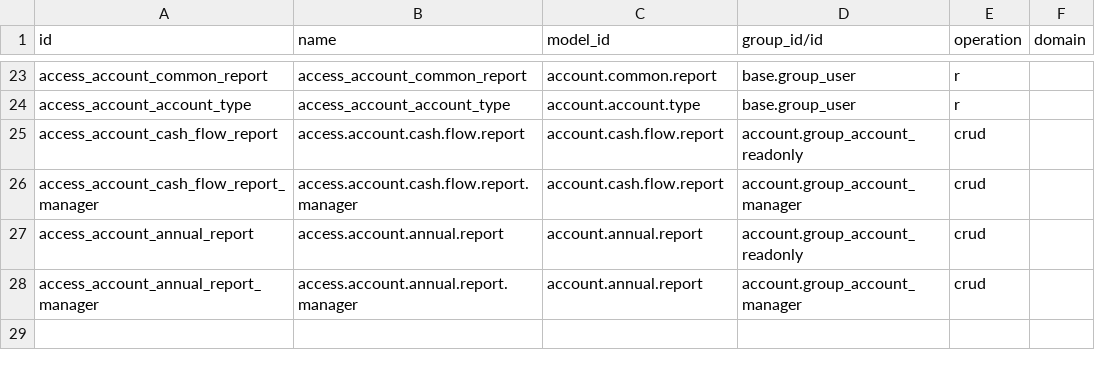
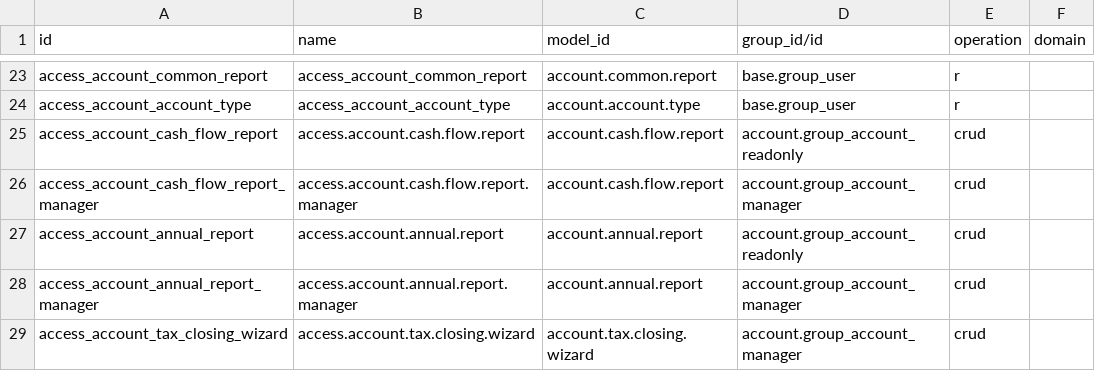
Before and after one commit to odoomates/odooapps, a CSV file: accounting_pdf_reports/security/ir.access.csv, drawn as a sheet; only a part is shown, gaps mark what is left out; the diff names each change by its address in the sheet, - before the commit and + after, or states it on an @@ line.

Commit message:
[IMP] accounting_pdf_reports: tax period closing
The tax report offers the usual periods: this or last month, quarter and
fiscal year, or custom dates.

Close Tax Period creates a draft entry moving the tax due on the period
from the tax accounts to a tax payable or tax receivable account. The
journal and the accounts are kept on the company for the next closing.
Cash basis taxes count on their payment, withholding taxes are left out.

```diff
--- a/accounting_pdf_reports/security/ir.access.csv
+++ b/accounting_pdf_reports/security/ir.access.csv
+row 29: access_account_tax_closing_wizard | access.account.tax.closing.wizard | account.tax.closing.wizard | account.group_account_manager | crud
```
Also changed, not shown: 10 other files.
